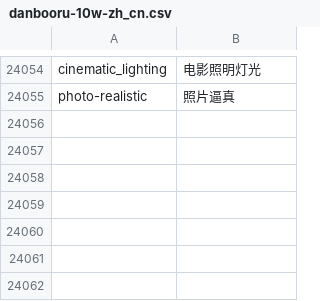
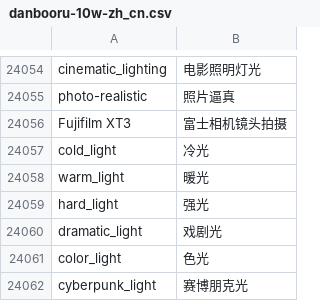
Before and after one commit to scj008/sd-webui-tagcomplete, a CSV file: tags/danbooru-10w-zh_cn.csv, drawn as a sheet; only a part is shown, gaps mark what is left out.

```diff
--- a/tags/danbooru-10w-zh_cn.csv
+++ b/tags/danbooru-10w-zh_cn.csv
@@ -24055 +24055,8 @@ cinematic_lighting,电影照明灯光
 photo-realistic,照片逼真
+Fujifilm XT3,富士相机镜头拍摄
+cold_light,冷光
+warm_light,暖光
+hard_light,强光
+dramatic_light,戏剧光
+color_light,色光
+cyberpunk_light,赛博朋克光
```
Also changed, not shown: tags/extra-quality-tags.csv.
